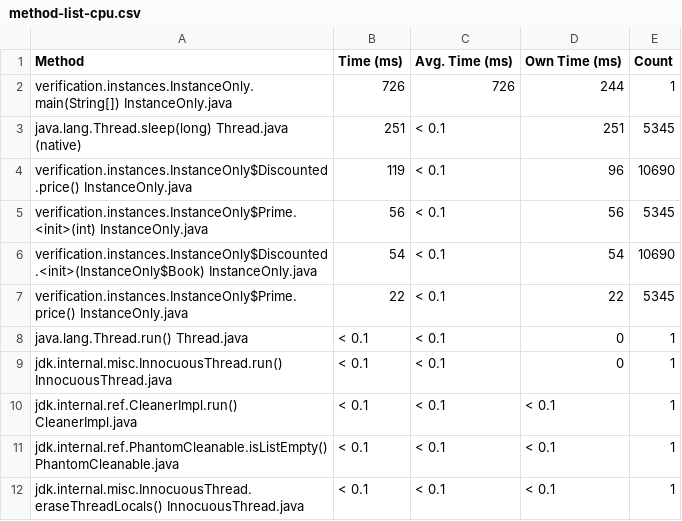
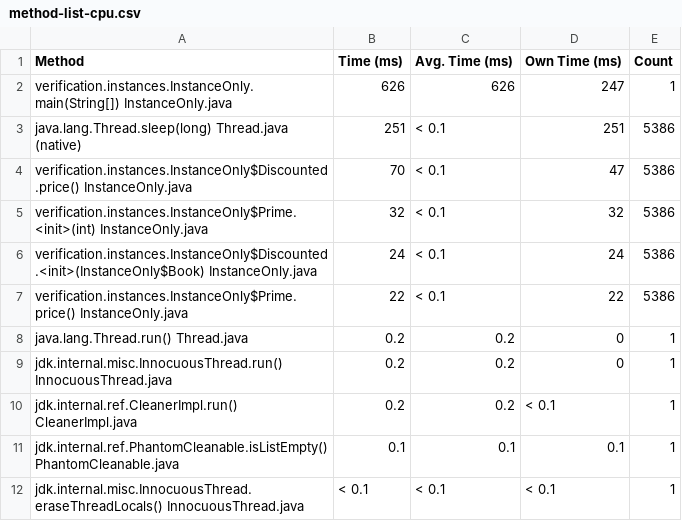
Before and after one commit to volodya-lombrozo/cost-of-oop, a CSV file: src/main/profiling/verification-instance/method-list-cpu.csv, drawn as a sheet.

Commit message:
Recalculate verification statistics

```diff
--- a/src/main/profiling/verification-instance/method-list-cpu.csv
+++ b/src/main/profiling/verification-instance/method-list-cpu.csv
@@ -1,12 +1,12 @@
 "Method","Time (ms)","Avg. Time (ms)","Own Time (ms)","Count"
-"verification.instances.InstanceOnly.main(String[]) InstanceOnly.java","726","726","244","1"
-"java.lang.Thread.sleep(long) Thread.java (native)","251","< 0.1","251","5345"
-"verification.instances.InstanceOnly$Discounted.price() InstanceOnly.java","119","< 0.1","96","10690"
-"verification.instances.InstanceOnly$Prime.<init>(int) InstanceOnly.java","56","< 0.1","56","5345"
-"verification.instances.InstanceOnly$Discounted.<init>(InstanceOnly$Book) InstanceOnly.java","54","< 0.1","54","10690"
-"verification.instances.InstanceOnly$Prime.price() InstanceOnly.java","22","< 0.1","22","5345"
-"java.lang.Thread.run() Thread.java","< 0.1","< 0.1","0","1"
-"jdk.internal.misc.InnocuousThread.run() InnocuousThread.java","< 0.1","< 0.1","0","1"
-"jdk.internal.ref.CleanerImpl.run() CleanerImpl.java","< 0.1","< 0.1","< 0.1","1"
-"jdk.internal.ref.PhantomCleanable.isListEmpty() PhantomCleanable.java","< 0.1","< 0.1","< 0.1","1"
+"verification.instances.InstanceOnly.main(String[]) InstanceOnly.java","626","626","247","1"
+"java.lang.Thread.sleep(long) Thread.java (native)","251","< 0.1","251","5386"
+"verification.instances.InstanceOnly$Discounted.price() InstanceOnly.java","70","< 0.1","47","5386"
+"verification.instances.InstanceOnly$Prime.<init>(int) InstanceOnly.java","32","< 0.1","32","5386"
+"verification.instances.InstanceOnly$Discounted.<init>(InstanceOnly$Book) InstanceOnly.java","24","< 0.1","24","5386"
+"verification.instances.InstanceOnly$Prime.price() InstanceOnly.java","22","< 0.1","22","5386"
+"java.lang.Thread.run() Thread.java","0.2","0.2","0","1"
+"jdk.internal.misc.InnocuousThread.run() InnocuousThread.java","0.2","0.2","0","1"
+"jdk.internal.ref.CleanerImpl.run() CleanerImpl.java","0.2","0.2","< 0.1","1"
+"jdk.internal.ref.PhantomCleanable.isListEmpty() PhantomCleanable.java","0.1","0.1","0.1","1"
 "jdk.internal.misc.InnocuousThread.eraseThreadLocals() InnocuousThread.java","< 0.1","< 0.1","< 0.1","1"
```
Also changed, not shown: src/main/profiling/verification-half/method-list-cpu.csv, src/main/profiling/verification-static/method-list-cpu.csv.
